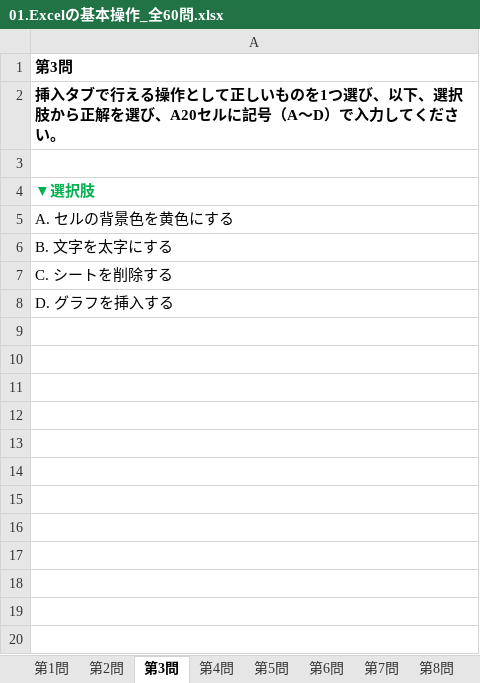
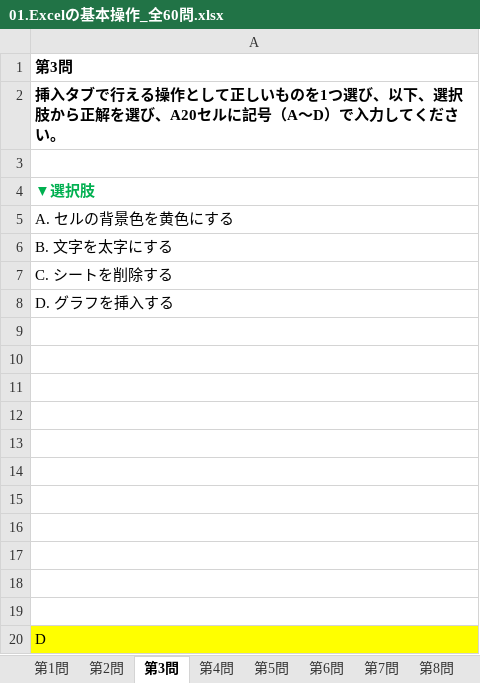
Before and after one commit to ohtani-pgcdp/git_2025, an Excel workbook: git_2509/01.Excelの基本操作_全60問.xlsx, sheet 第3問, drawn as a sheet; values as stored, in another font and other column widths than the file's, no borders; the diff names each change by its address in the sheet, - before the commit and + after, or states it on an @@ line.

```diff
--- a/git_2509/01.Excelの基本操作_全60問.xlsx (sheet 第3問)
+++ b/git_2509/01.Excelの基本操作_全60問.xlsx (sheet 第3問)
+row 9: (empty)
+row 10: (empty)
+row 11: (empty)
+row 12: (empty)
+row 13: (empty)
+row 14: (empty)
+row 15: (empty)
+row 16: (empty)
+row 17: (empty)
+row 18: (empty)
+row 19: (empty)
+row 20: D
```
Also changed, not shown: sheet 第4問, sheet 第5問, sheet 第2問, sheet 第1問, 2 other files.
